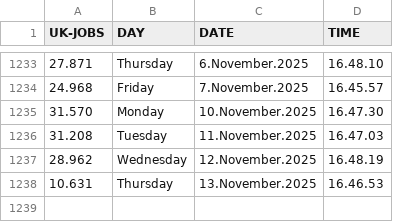
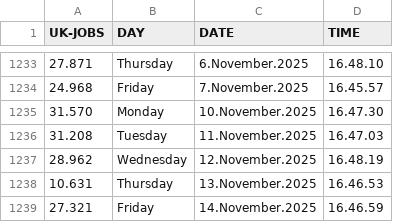
Before and after one commit to J0hn-B/bash_scraper, a CSV file: data.csv, drawn as a sheet; only a part is shown, gaps mark what is left out.

```diff
--- a/data.csv
+++ b/data.csv
@@ -1238 +1238,2 @@ UK-JOBS, DAY, DATE, TIME
 10.631 , Thursday , 13.November.2025 , 16.46.53
+27.321 , Friday , 14.November.2025 , 16.46.59
```
